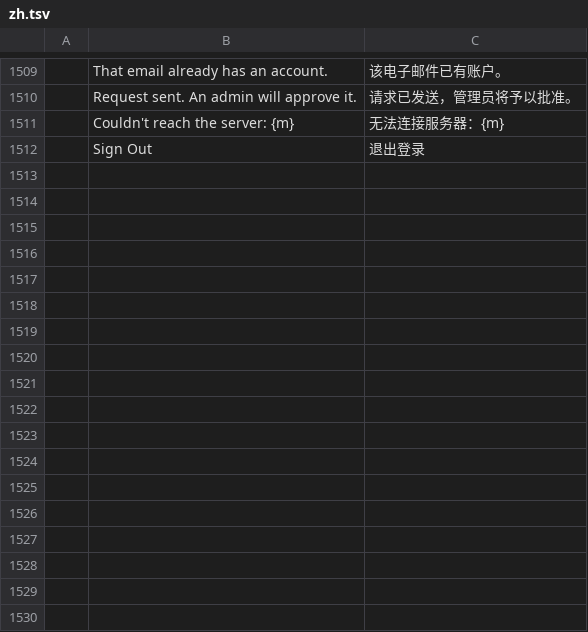
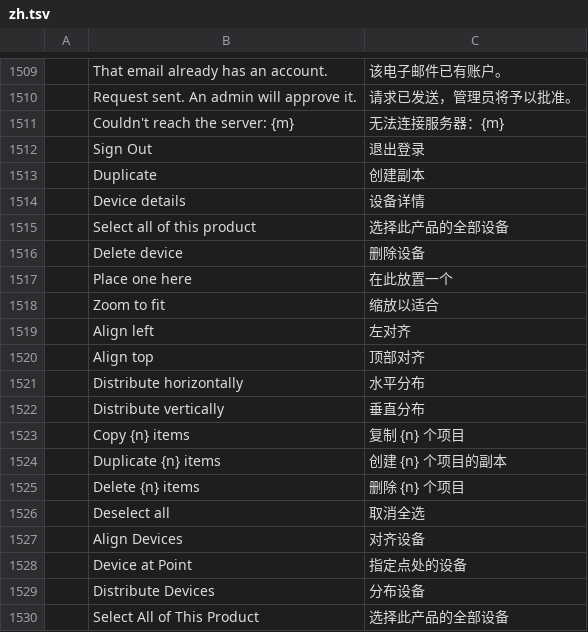
Before and after one commit to dgooch5200/cadcraft, a TSV file: crates/ui-egui/src/i18n/zh.tsv, drawn as a sheet; only a part is shown, gaps mark what is left out; the diff names each change by its address in the sheet, - before the commit and + after, or states it on an @@ line.

Commit message:
feat(csd): device, canvas and multi-select right-click items

```diff
--- a/crates/ui-egui/src/i18n/zh.tsv
+++ b/crates/ui-egui/src/i18n/zh.tsv
+row 1513:  | Duplicate | 创建副本
+row 1514:  | Device details | 设备详情
+row 1515:  | Select all of this product | 选择此产品的全部设备
+row 1516:  | Delete device | 删除设备
+row 1517:  | Place one here | 在此放置一个
+row 1518:  | Zoom to fit | 缩放以适合
+row 1519:  | Align left | 左对齐
+row 1520:  | Align top | 顶部对齐
+row 1521:  | Distribute horizontally | 水平分布
+row 1522:  | Distribute vertically | 垂直分布
+row 1523:  | Copy {n} items | 复制 {n} 个项目
+row 1524:  | Duplicate {n} items | 创建 {n} 个项目的副本
+row 1525:  | Delete {n} items | 删除 {n} 个项目
+row 1526:  | Deselect all | 取消全选
+row 1527:  | Align Devices | 对齐设备
+row 1528:  | Device at Point | 指定点处的设备
+row 1529:  | Distribute Devices | 分布设备
+row 1530:  | Select All of This Product | 选择此产品的全部设备
```
Also changed, not shown: 7 other files.
